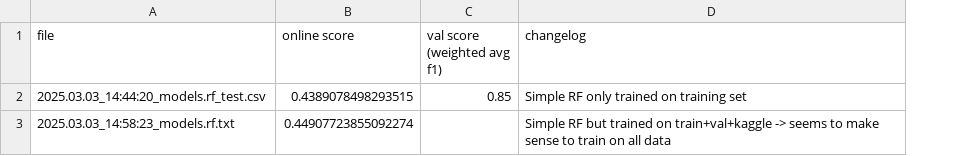
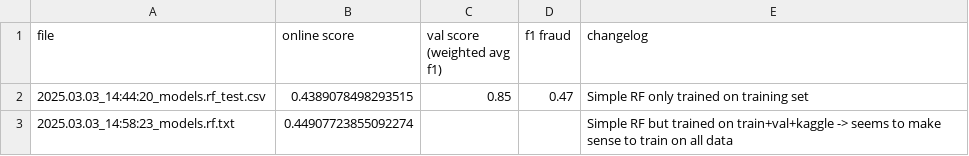
Before and after one commit to Saniamos/bbdc25, a CSV file: submissions.csv, drawn as a sheet; the diff names each change by its address in the sheet, - before the commit and + after, or states it on an @@ line.

```diff
--- a/submissions.csv
+++ b/submissions.csv
+column D (f1 fraud), row 2: 0.47
```
Also changed, not shown: 14 other files.
